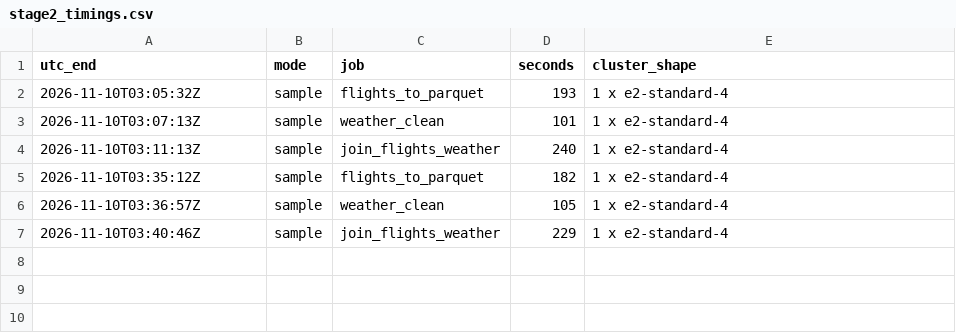
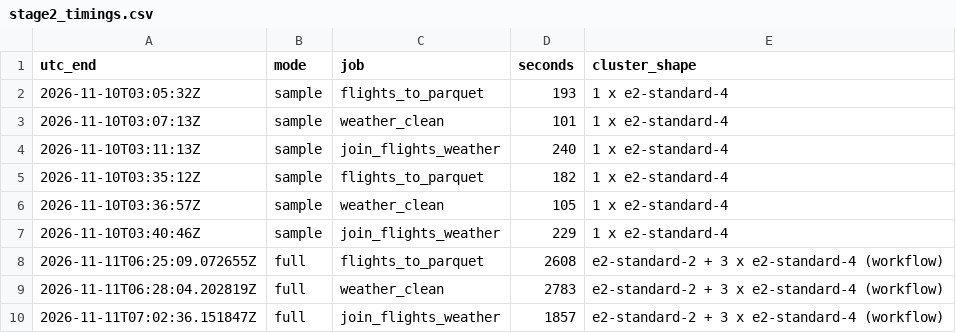
Before and after one commit to jpark187/Flight-Delay-Prediction-Pipeline, a CSV file: results/stage2_timings.csv, drawn as a sheet; the diff names each change by its address in the sheet, - before the commit and + after, or states it on an @@ line.

Commit message:
Stage 2 full run: timings, coverage, source overlap

```diff
--- a/results/stage2_timings.csv
+++ b/results/stage2_timings.csv
+row 8: 2026-11-11T06:25:09.072655Z | full | flights_to_parquet | 2608 | e2-standard-2 + 3 x e2-standard-4 (workflow)
+row 9: 2026-11-11T06:28:04.202819Z | full | weather_clean | 2783 | e2-standard-2 + 3 x e2-standard-4 (workflow)
+row 10: 2026-11-11T07:02:36.151847Z | full | join_flights_weather | 1857 | e2-standard-2 + 3 x e2-standard-4 (workflow)
```
Also changed, not shown: 7 other files.
